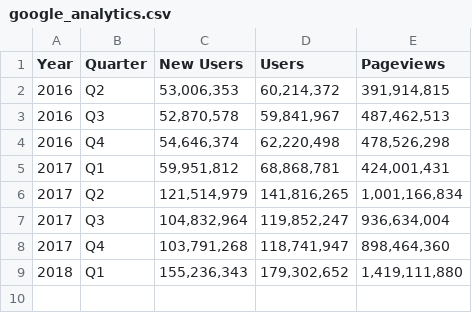
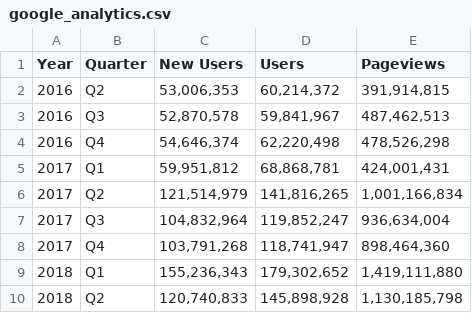
Before and after one commit to uswds/uswds-site, a CSV file: _data/google_analytics.csv, drawn as a sheet.

Commit message:
Add 2018 Q2 analytics

```diff
--- a/_data/google_analytics.csv
+++ b/_data/google_analytics.csv
@@ -9 +9,2 @@ Year,Quarter,New Users,Users,Pageviews
 2018,Q1,"155,236,343","179,302,652","1,419,111,880"
+2018,Q2,"120,740,833","145,898,928","1,130,185,798"
```
